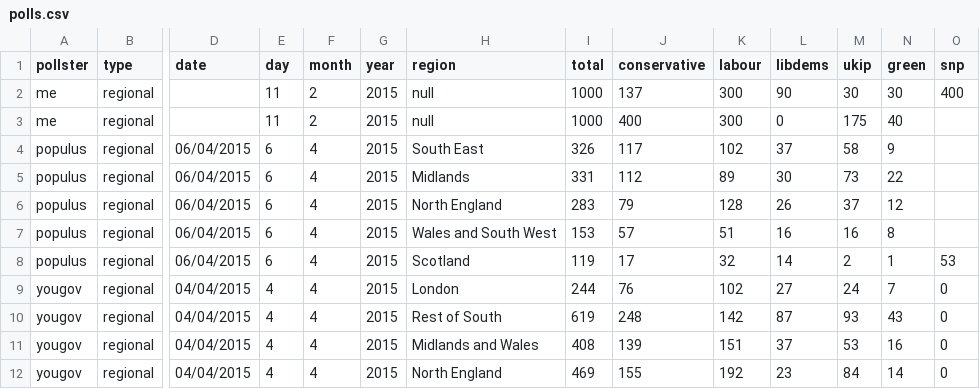
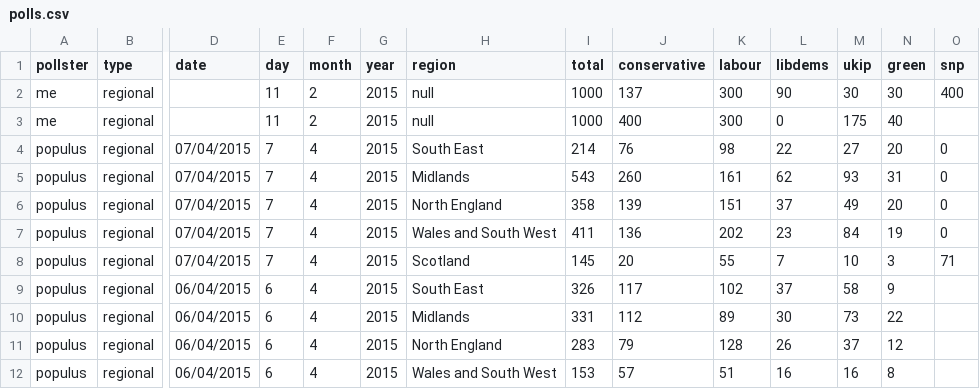
Before and after one commit to principalfish/principalfish.github.io, a CSV file: election2015/data/polls.csv, drawn as a sheet; only a part is shown, gaps mark what is left out; the shorter side is filled out with more unchanged rows; rows hold the shown columns only; the diff names each change by its address in the sheet, - before the commit and + after, or states it on an @@ line.

```diff
--- a/election2015/data/polls.csv
+++ b/election2015/data/polls.csv
+row 4: populus | regional | 07/04/2015 | 7 | 4 | 2015 | South East | 214 | 76 | 98 | 22 | 27 | 20 | 0
+row 5: populus | regional | 07/04/2015 | 7 | 4 | 2015 | Midlands | 543 | 260 | 161 | 62 | 93 | 31 | 0
+row 6: populus | regional | 07/04/2015 | 7 | 4 | 2015 | North England | 358 | 139 | 151 | 37 | 49 | 20 | 0
+row 7: populus | regional | 07/04/2015 | 7 | 4 | 2015 | Wales and South West | 411 | 136 | 202 | 23 | 84 | 19 | 0
+row 8: populus | regional | 07/04/2015 | 7 | 4 | 2015 | Scotland | 145 | 20 | 55 | 7 | 10 | 3 | 71
```
Also changed, not shown: election2015/data/info.csv, election2015/data/nowcastregions/southeastengland.csv, 30 other files.
